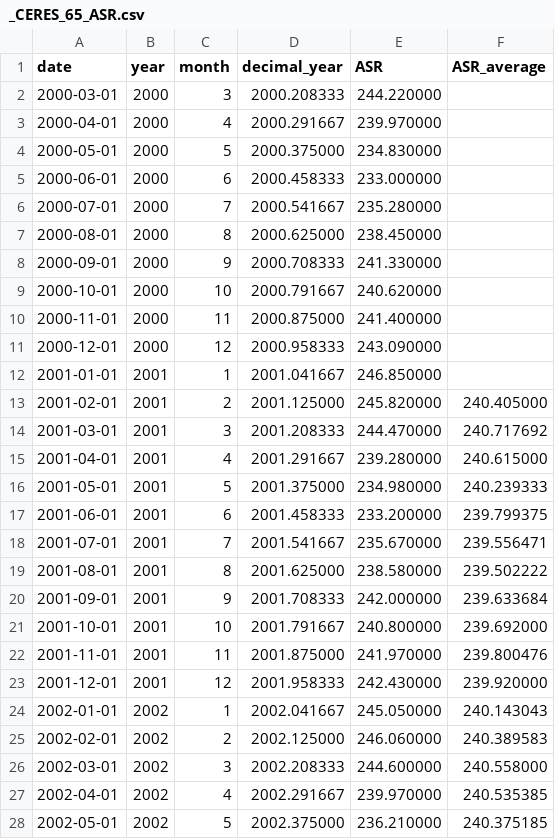
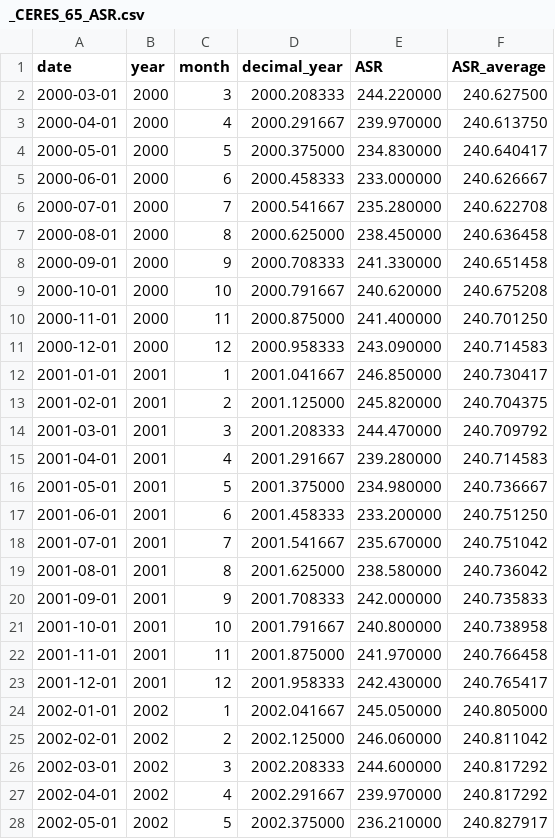
Before and after one commit to Boettcher1960/5_CO2_EEI_T, a CSV file: work/_CERES_65_ASR.csv, drawn as a sheet; only a part is shown; the diff covers the shown part only.

```diff
--- a/work/_CERES_65_ASR.csv
+++ b/work/_CERES_65_ASR.csv
@@ -1,28 +1,28 @@
 date,year,month,decimal_year,ASR,ASR_average
-2000-03-01,2000,3,2000.208333,244.220000,
-2000-04-01,2000,4,2000.291667,239.970000,
-2000-05-01,2000,5,2000.375000,234.830000,
-2000-06-01,2000,6,2000.458333,233.000000,
-2000-07-01,2000,7,2000.541667,235.280000,
-2000-08-01,2000,8,2000.625000,238.450000,
-2000-09-01,2000,9,2000.708333,241.330000,
-2000-10-01,2000,10,2000.791667,240.620000,
-2000-11-01,2000,11,2000.875000,241.400000,
-2000-12-01,2000,12,2000.958333,243.090000,
-2001-01-01,2001,1,2001.041667,246.850000,
-2001-02-01,2001,2,2001.125000,245.820000,240.405000
-2001-03-01,2001,3,2001.208333,244.470000,240.717692
-2001-04-01,2001,4,2001.291667,239.280000,240.615000
-2001-05-01,2001,5,2001.375000,234.980000,240.239333
-2001-06-01,2001,6,2001.458333,233.200000,239.799375
-2001-07-01,2001,7,2001.541667,235.670000,239.556471
-2001-08-01,2001,8,2001.625000,238.580000,239.502222
-2001-09-01,2001,9,2001.708333,242.000000,239.633684
-2001-10-01,2001,10,2001.791667,240.800000,239.692000
-2001-11-01,2001,11,2001.875000,241.970000,239.800476
-2001-12-01,2001,12,2001.958333,242.430000,239.920000
-2002-01-01,2002,1,2002.041667,245.050000,240.143043
-2002-02-01,2002,2,2002.125000,246.060000,240.389583
-2002-03-01,2002,3,2002.208333,244.600000,240.558000
-2002-04-01,2002,4,2002.291667,239.970000,240.535385
-2002-05-01,2002,5,2002.375000,236.210000,240.375185
+2000-03-01,2000,3,2000.208333,244.220000,240.627500
+2000-04-01,2000,4,2000.291667,239.970000,240.613750
+2000-05-01,2000,5,2000.375000,234.830000,240.640417
+2000-06-01,2000,6,2000.458333,233.000000,240.626667
+2000-07-01,2000,7,2000.541667,235.280000,240.622708
+2000-08-01,2000,8,2000.625000,238.450000,240.636458
+2000-09-01,2000,9,2000.708333,241.330000,240.651458
+2000-10-01,2000,10,2000.791667,240.620000,240.675208
+2000-11-01,2000,11,2000.875000,241.400000,240.701250
+2000-12-01,2000,12,2000.958333,243.090000,240.714583
+2001-01-01,2001,1,2001.041667,246.850000,240.730417
+2001-02-01,2001,2,2001.125000,245.820000,240.704375
+2001-03-01,2001,3,2001.208333,244.470000,240.709792
+2001-04-01,2001,4,2001.291667,239.280000,240.714583
+2001-05-01,2001,5,2001.375000,234.980000,240.736667
+2001-06-01,2001,6,2001.458333,233.200000,240.751250
+2001-07-01,2001,7,2001.541667,235.670000,240.751042
+2001-08-01,2001,8,2001.625000,238.580000,240.736042
+2001-09-01,2001,9,2001.708333,242.000000,240.735833
+2001-10-01,2001,10,2001.791667,240.800000,240.738958
+2001-11-01,2001,11,2001.875000,241.970000,240.766458
+2001-12-01,2001,12,2001.958333,242.430000,240.765417
+2002-01-01,2002,1,2002.041667,245.050000,240.805000
+2002-02-01,2002,2,2002.125000,246.060000,240.811042
+2002-03-01,2002,3,2002.208333,244.600000,240.817292
+2002-04-01,2002,4,2002.291667,239.970000,240.817292
+2002-05-01,2002,5,2002.375000,236.210000,240.827917
```
Also changed, not shown: 1 added row and 25 edited cells elsewhere in this file, work/_CERES_ASR.csv, 7 other files.
